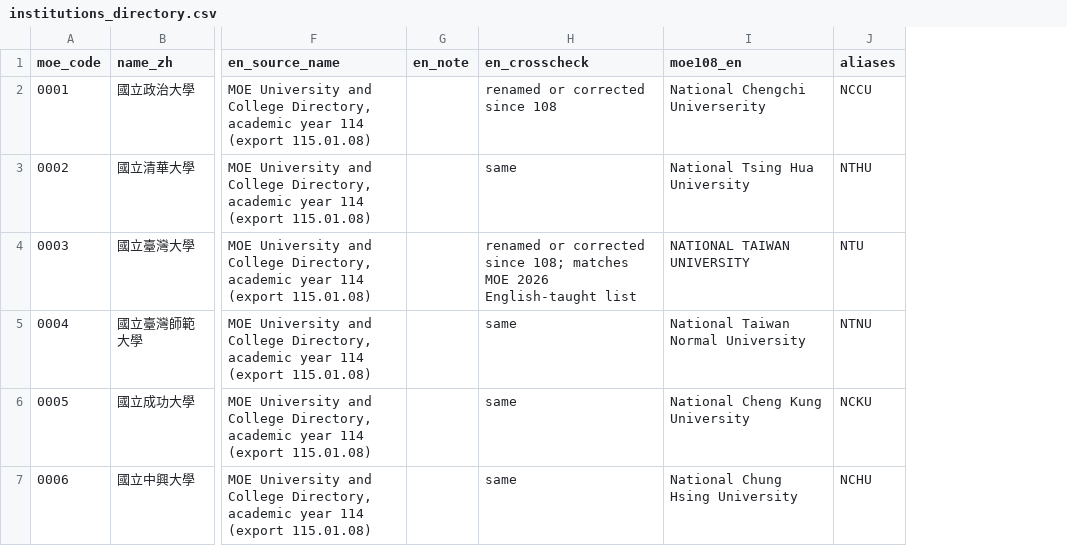
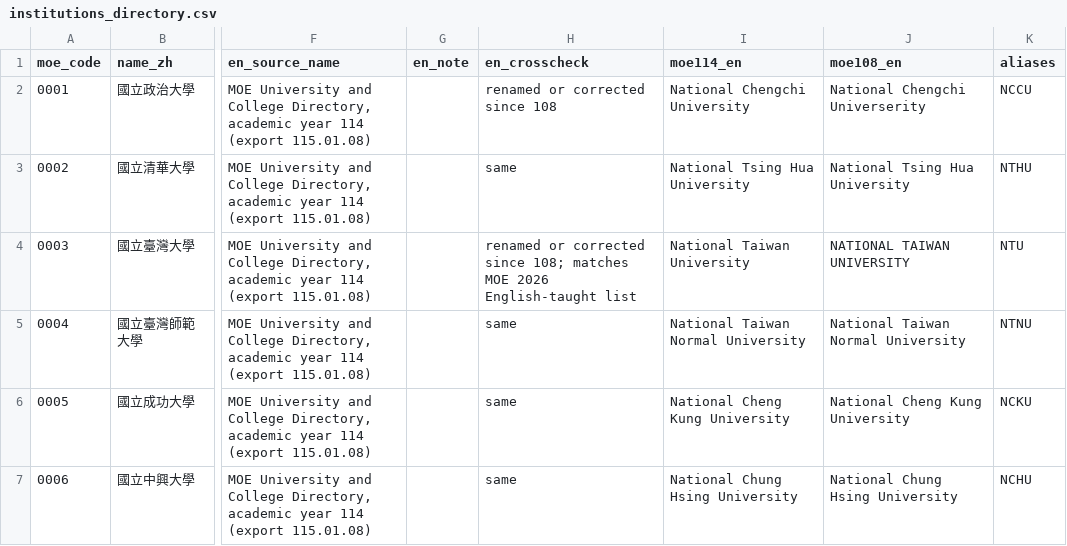
Before and after one commit to pilipehrtmo/Crossroads, a CSV file: data/institutions_directory.csv, drawn as a sheet; only a part is shown, gaps mark what is left out; the diff covers the shown part only; the diff names each change by its address in the sheet, - before the commit and + after, or states it on an @@ line.

```diff
--- a/data/institutions_directory.csv
+++ b/data/institutions_directory.csv
+column I (moe114_en), rows 2-7: National Chengchi University | National Tsing Hua University | National Taiwan University | National Taiwan Normal University | National Cheng Kung University | National Chung Hsing University
```
Also changed, not shown: 22 edited cells elsewhere in this file, data/research/academic_directories.csv, data/research/unverified_english_names.csv, 4 other files.
